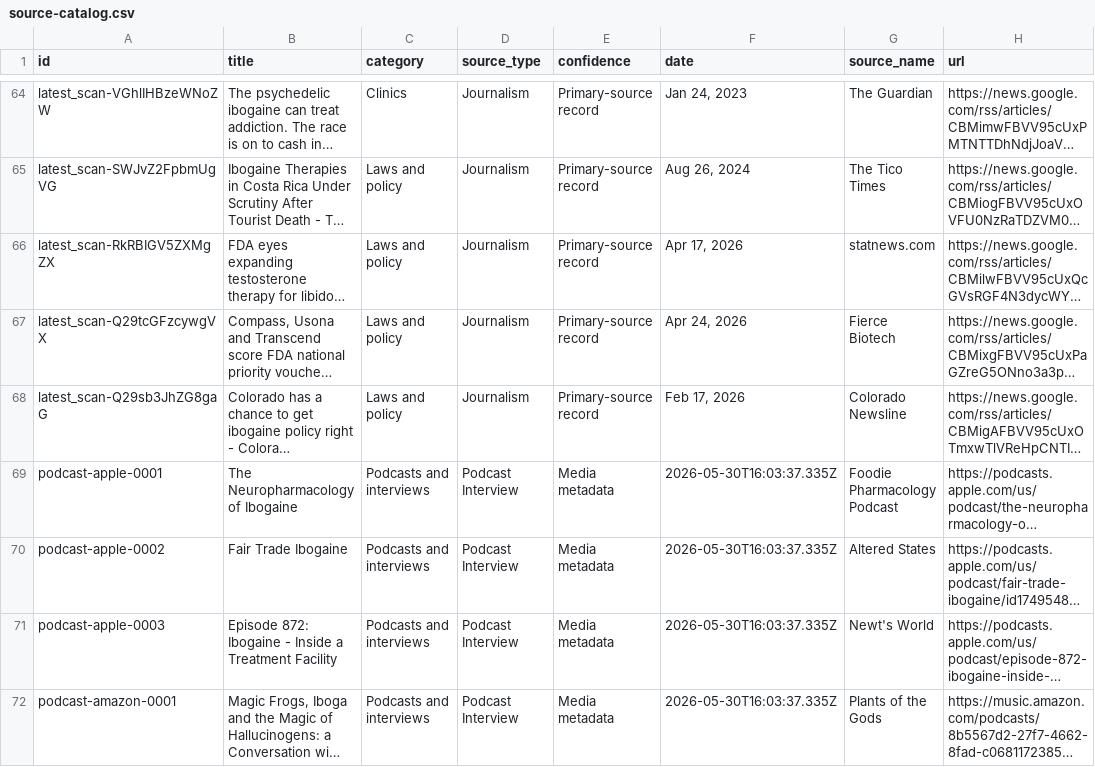
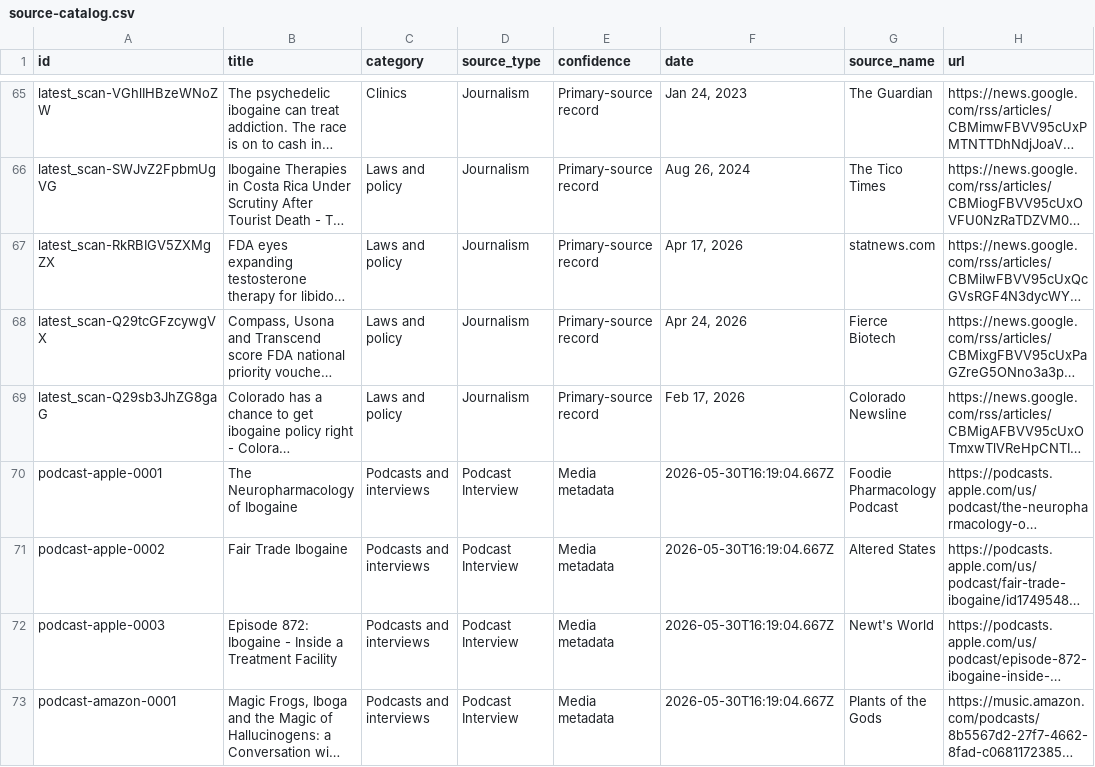
Before and after one commit to seantei/ibogabase, a CSV file: data/source-catalog.csv, drawn as a sheet; only a part is shown, gaps mark what is left out; long unchanged cells end in …; addresses are those after the commit; the diff covers the shown part only; the diff names each change by its address in the sheet, - before the commit and + after, or states it on an @@ line.

```diff
--- a/data/source-catalog.csv
+++ b/data/source-catalog.csv
-F70:F73 (date): 2026-05-30T16:03:37.335Z
+F70:F73 (date): 2026-05-30T16:19:04.667Z
```
Also changed, not shown: 1 added row and 17 edited cells elsewhere in this file, 21 other files.
